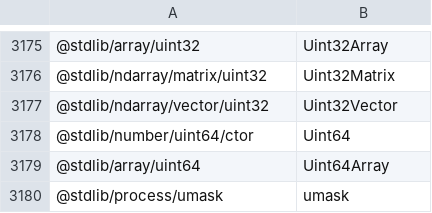
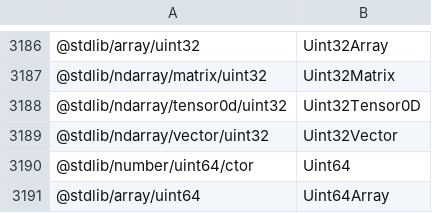
Before and after one commit to stdlib-js/namespace-pkg2alias, a CSV file: data/data.csv, drawn as a sheet; only a part is shown, gaps mark what is left out; the shorter side is filled out with more unchanged rows; the diff covers the shown part only.

```diff
--- a/data/data.csv
+++ b/data/data.csv
@@ -3176,2 +3187,3 @@
 "@stdlib/ndarray/matrix/uint32",Uint32Matrix
+"@stdlib/ndarray/tensor0d/uint32",Uint32Tensor0D
 "@stdlib/ndarray/vector/uint32",Uint32Vector
```
Also changed, not shown: 11 added rows elsewhere in this file, 4 other files.
